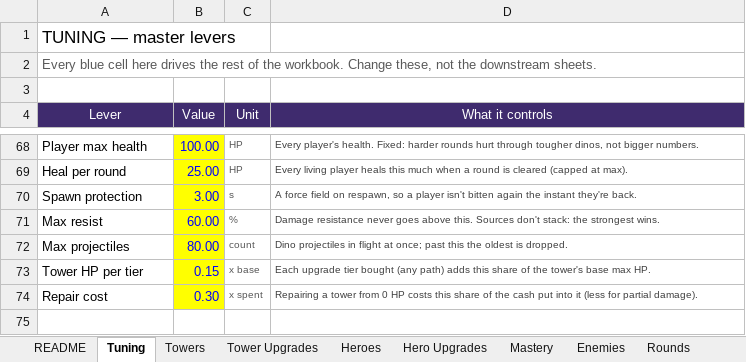
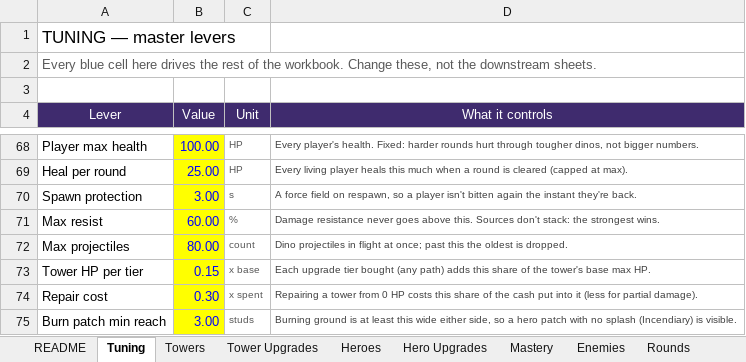
Before and after one commit to BigJover/storm-split, an Excel workbook: Storm-Split-Balance.xlsx, sheet Tuning, drawn as a sheet; only a part is shown, gaps mark what is left out; values as stored, in another font and other column widths than the file's, no borders; the diff names each change by its address in the sheet, - before the commit and + after, or states it on an @@ line.

```diff
--- a/Storm-Split-Balance.xlsx (sheet Tuning)
+++ b/Storm-Split-Balance.xlsx (sheet Tuning)
+row 75: Burn patch min reach | 3.00 | studs | Burning ground is at least this wide either side, so a hero patch with no splash (Incendiary) is visible.
```
Also changed, not shown: 4 other files.
